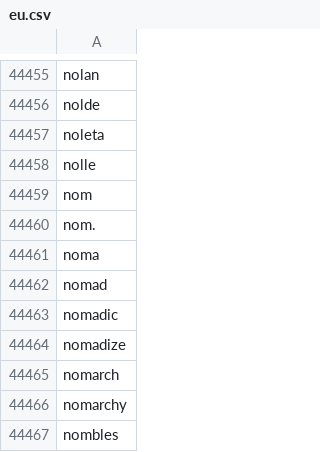
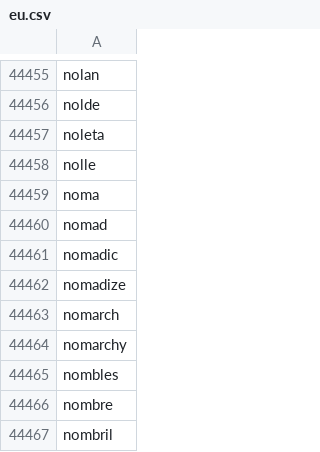
Before and after one commit to gnames/gnfinder, a CSV file: pkg/io/dict/data/common/eu.csv, drawn as a sheet; only a part is shown, gaps mark what is left out; the shorter side is filled out with more unchanged rows.

```diff
--- a/pkg/io/dict/data/common/eu.csv
+++ b/pkg/io/dict/data/common/eu.csv
@@ -44458,4 +44458,2 @@ noleta
 nolle
-nom
-nom.
 noma
```
Also changed, not shown: pkg/io/dict/data/in-ambig/species.csv, pkg/io/dict/data/not-in/species.csv, 5 other files.
